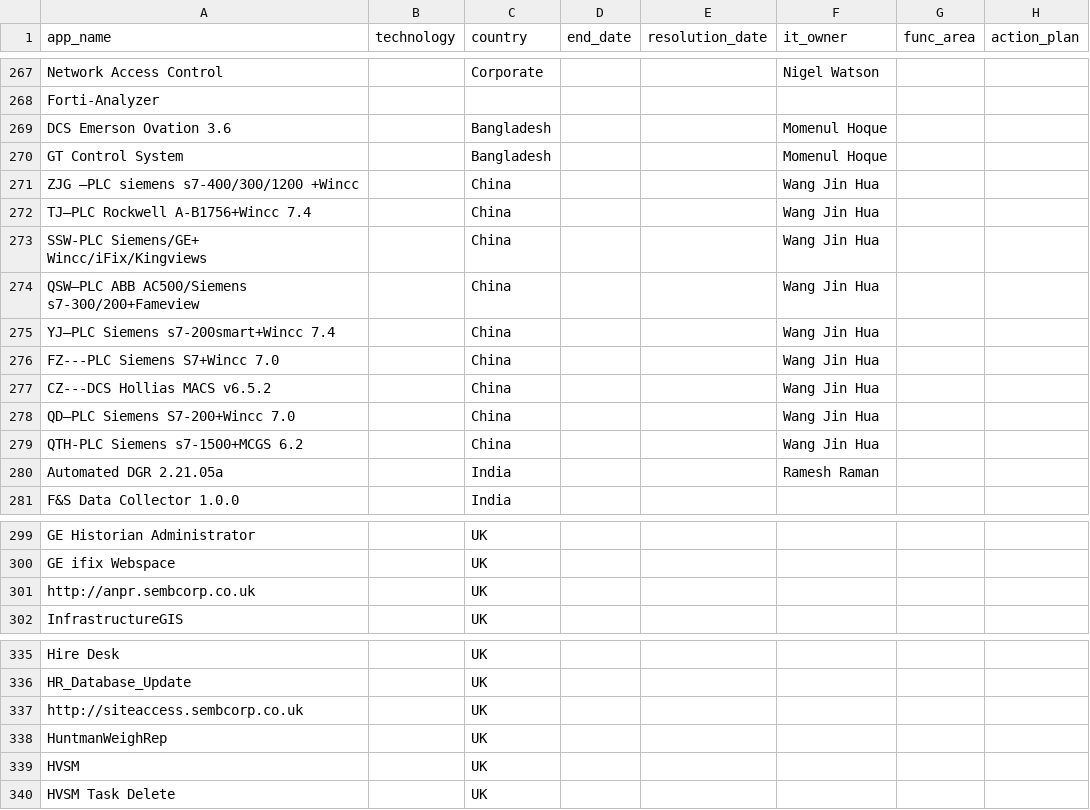
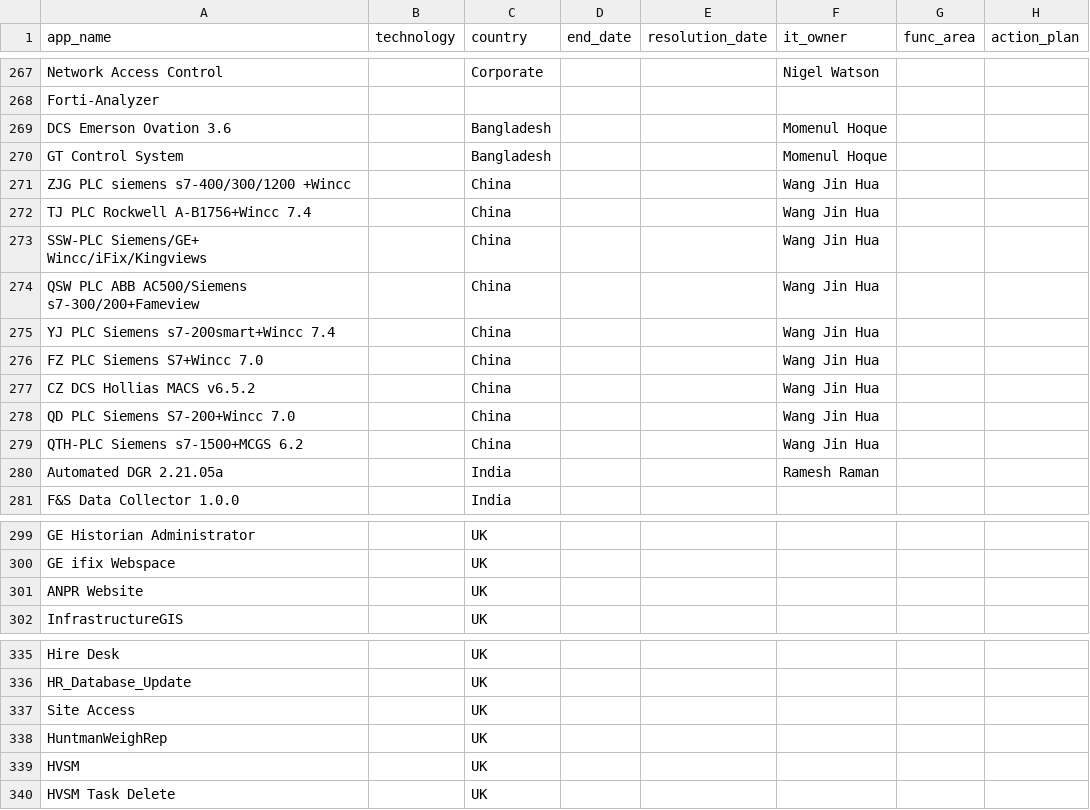
Before and after one commit to nbhogal/testJson, a CSV file: app-master-test.csv, drawn as a sheet; only a part is shown, gaps mark what is left out; the diff names each change by its address in the sheet, - before the commit and + after, or states it on an @@ line.

Commit message:
Add files via upload

```diff
--- a/app-master-test.csv
+++ b/app-master-test.csv
-A271 (app_name): ZJG –PLC siemens s7-400/300/1200 +Wincc
+A271 (app_name): ZJG PLC siemens s7-400/300/1200 +Wincc
-A272 (app_name): TJ—PLC Rockwell A-B1756+Wincc 7.4
+A272 (app_name): TJ PLC Rockwell A-B1756+Wincc 7.4
-A274 (app_name): QSW—PLC ABB AC500/Siemens s7-300/200+Fameview
+A274 (app_name): QSW PLC ABB AC500/Siemens s7-300/200+Fameview
-A275 (app_name): YJ—PLC Siemens s7-200smart+Wincc 7.4
+A275 (app_name): YJ PLC Siemens s7-200smart+Wincc 7.4
-A276 (app_name): FZ---PLC Siemens S7+Wincc 7.0
+A276 (app_name): FZ PLC Siemens S7+Wincc 7.0
-A277 (app_name): CZ---DCS Hollias MACS v6.5.2
+A277 (app_name): CZ DCS Hollias MACS v6.5.2
-A278 (app_name): QD—PLC Siemens S7-200+Wincc 7.0
+A278 (app_name): QD PLC Siemens S7-200+Wincc 7.0
-A301 (app_name): http://anpr.sembcorp.co.uk
+A301 (app_name): ANPR Website
-A337 (app_name): http://siteaccess.sembcorp.co.uk
+A337 (app_name): Site Access
```
